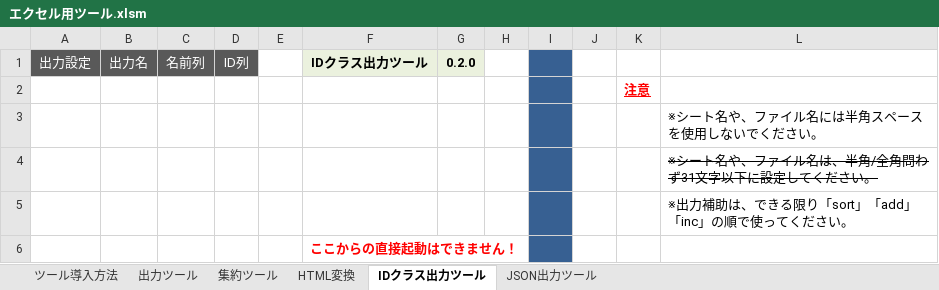
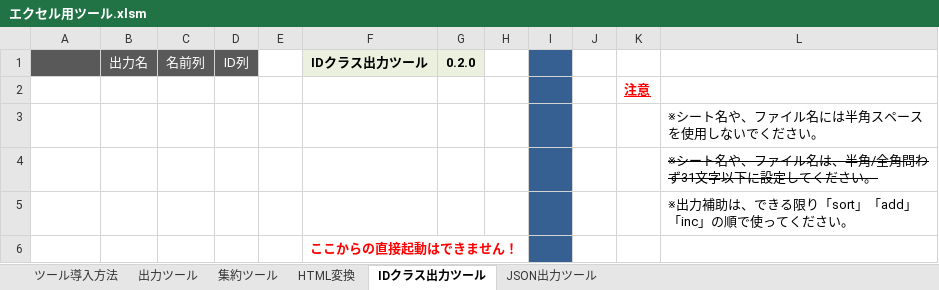
Before and after one commit to HappyNewHonda/NodeWorld, an Excel workbook: Data/エクセル用ツール.xlsm, sheet IDクラス出力ツール, drawn as a sheet; only a part is shown; values as stored, in another font and other column widths than the file's, no borders; charts and pictures not drawn; the diff names each change by its address in the sheet, - before the commit and + after, or states it on an @@ line.

```diff
--- a/Data/エクセル用ツール.xlsm (sheet IDクラス出力ツール)
+++ b/Data/エクセル用ツール.xlsm (sheet IDクラス出力ツール)
-A1: 出力設定
+A1: (empty)
```
Also changed, not shown: sheet 出力ツール, charts or pictures, Data/データ.xlsm, 25 other files.
